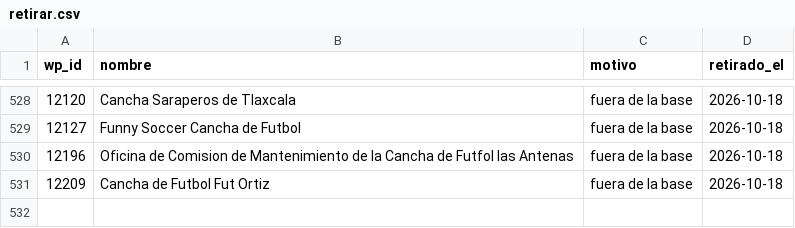
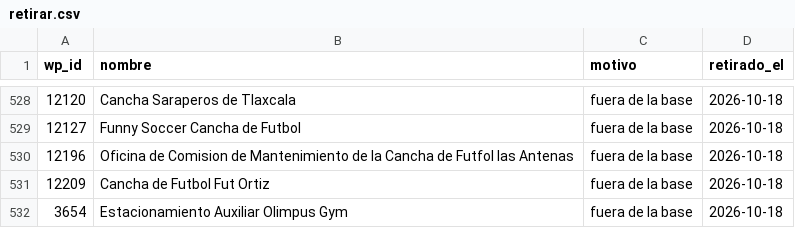
Before and after one commit to moikirsch/gyms52-d, a CSV file: data/retirar.csv, drawn as a sheet; only a part is shown, gaps mark what is left out.

```diff
--- a/data/retirar.csv
+++ b/data/retirar.csv
@@ -531 +531,2 @@ wp_id,nombre,motivo,retirado_el
 12209,Cancha de Futbol Fut Ortiz,fuera de la base,2026-10-18
+3654,Estacionamiento Auxiliar Olimpus Gym,fuera de la base,2026-10-18
```
Also changed, not shown: data/denue/sin_pareja.csv, 13 other files.
